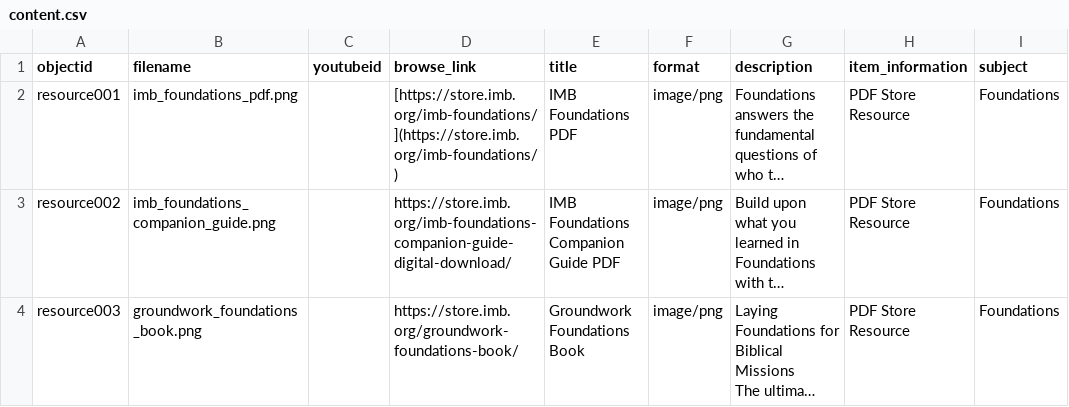
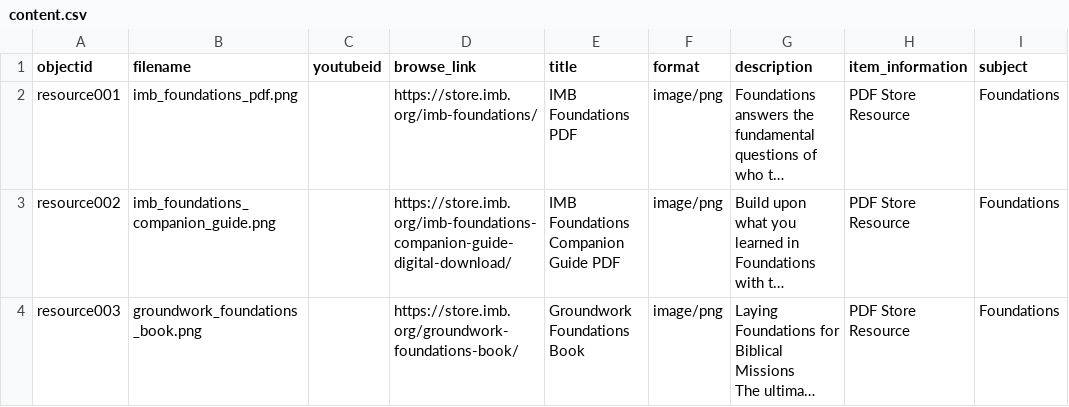
Before and after one commit to dev-training-team-2/Resources, a CSV file: _data/content.csv, drawn as a sheet; only a part is shown; long unchanged cells end in …; the diff names each change by its address in the sheet, - before the commit and + after, or states it on an @@ line.

Commit message:
Update content.csv

```diff
--- a/_data/content.csv
+++ b/_data/content.csv
-D2 (browse_link): [https://store.imb.org/imb-foundations/](https://store.imb.org/imb-foundations/)
+D2 (browse_link): https://store.imb.org/imb-foundations/
```
